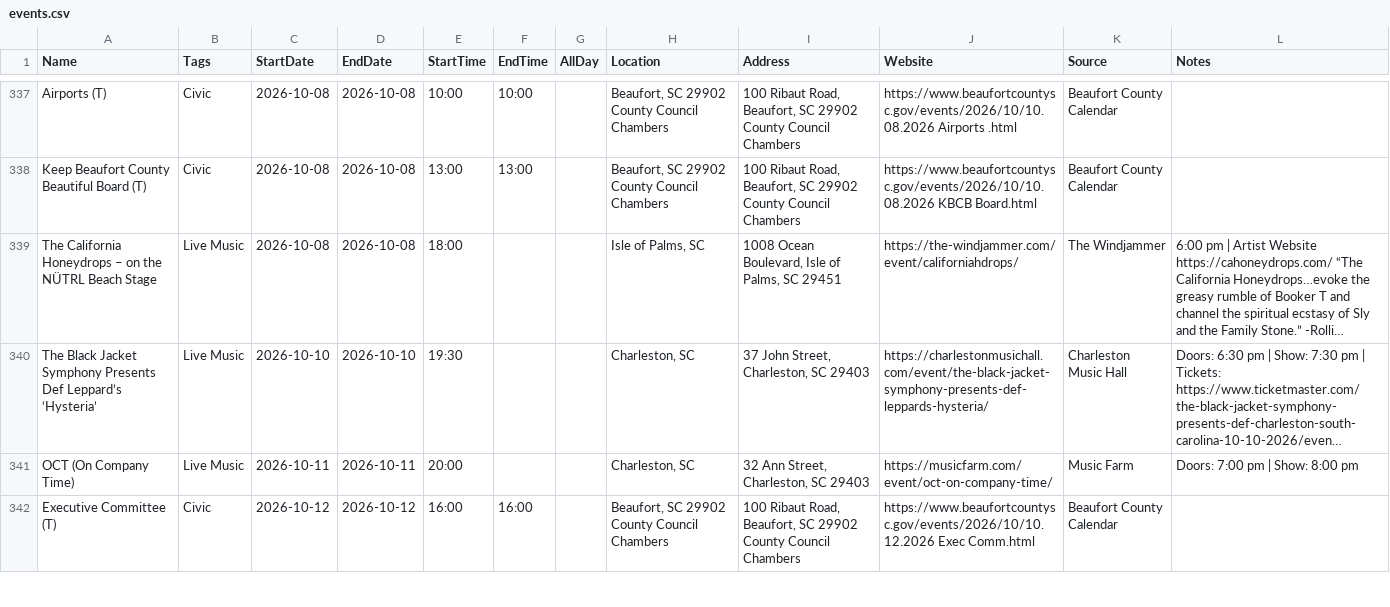
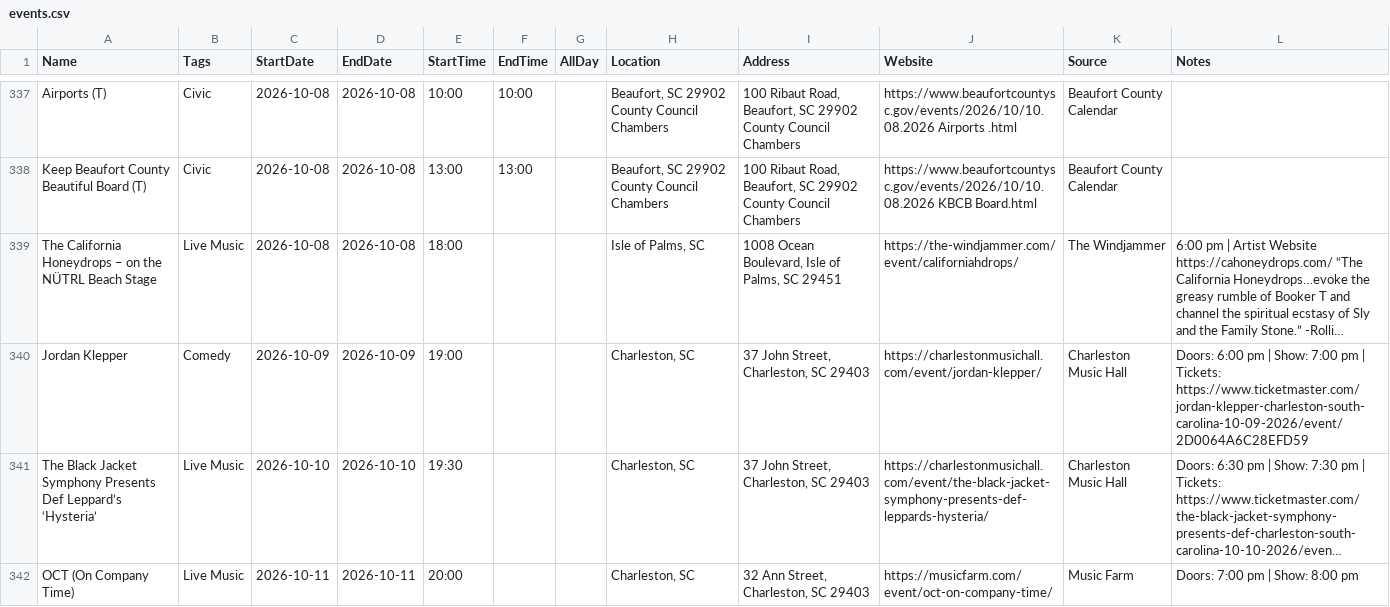
Before and after one commit to kmcurry/port-royal-sounder, a CSV file: data/events.csv, drawn as a sheet; only a part is shown, gaps mark what is left out; the shorter side is filled out with more unchanged rows; long unchanged cells end in …; the diff names each change by its address in the sheet, - before the commit and + after, or states it on an @@ line.

```diff
--- a/data/events.csv
+++ b/data/events.csv
+row 340: Jordan Klepper | Comedy | 2026-10-09 | 2026-10-09 | 19:00 |  |  | Charleston, SC | 37 John Street, Charleston, SC 29403 | https://charlestonmusichall.com/event/jordan-klepper/ | Charleston Music Hall | Doors: 6:00 pm | Show: 7:00 pm | Tickets: https://www.ticketmaster.com/jordan-klepper-charleston-south-carolina-10-09-2026/event/2D0064A6C28EFD59
```
Also changed, not shown: 1 other file.
